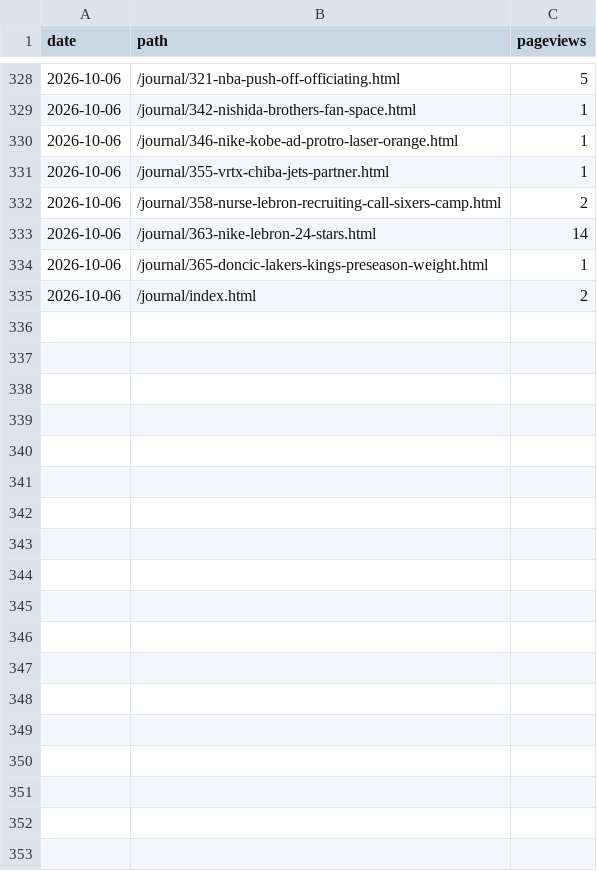
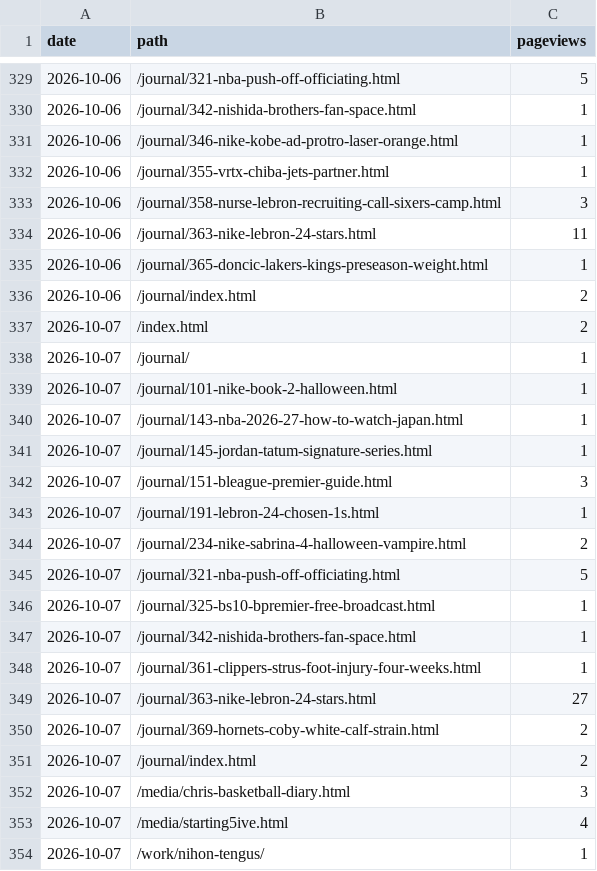
Before and after one commit to 610chris/610-sixten, a CSV file: journal_auto/analytics/data/daily/ga4_pages_daily.csv, drawn as a sheet; only a part is shown, gaps mark what is left out; the diff covers the shown part only.

```diff
--- a/journal_auto/analytics/data/daily/ga4_pages_daily.csv
+++ b/journal_auto/analytics/data/daily/ga4_pages_daily.csv
@@ -331,5 +332,23 @@ date,path,pageviews
 2026-10-06,/journal/355-vrtx-chiba-jets-partner.html,1
-2026-10-06,/journal/358-nurse-lebron-recruiting-call-sixers-camp.html,2
-2026-10-06,/journal/363-nike-lebron-24-stars.html,14
+2026-10-06,/journal/358-nurse-lebron-recruiting-call-sixers-camp.html,3
+2026-10-06,/journal/363-nike-lebron-24-stars.html,11
 2026-10-06,/journal/365-doncic-lakers-kings-preseason-weight.html,1
 2026-10-06,/journal/index.html,2
+2026-10-07,/index.html,2
+2026-10-07,/journal/,1
+2026-10-07,/journal/101-nike-book-2-halloween.html,1
+2026-10-07,/journal/143-nba-2026-27-how-to-watch-japan.html,1
+2026-10-07,/journal/145-jordan-tatum-signature-series.html,1
+2026-10-07,/journal/151-bleague-premier-guide.html,3
+2026-10-07,/journal/191-lebron-24-chosen-1s.html,1
+2026-10-07,/journal/234-nike-sabrina-4-halloween-vampire.html,2
+2026-10-07,/journal/321-nba-push-off-officiating.html,5
+2026-10-07,/journal/325-bs10-bpremier-free-broadcast.html,1
+2026-10-07,/journal/342-nishida-brothers-fan-space.html,1
+2026-10-07,/journal/361-clippers-strus-foot-injury-four-weeks.html,1
+2026-10-07,/journal/363-nike-lebron-24-stars.html,27
+2026-10-07,/journal/369-hornets-coby-white-calf-strain.html,2
+2026-10-07,/journal/index.html,2
+2026-10-07,/media/chris-basketball-diary.html,3
+2026-10-07,/media/starting5ive.html,4
+2026-10-07,/work/nihon-tengus/,1
```
Also changed, not shown: 1 added row and 1 edited cell elsewhere in this file, journal_auto/analytics/data/daily/ga4_articles_28d.csv, journal_auto/analytics/data/daily/ga4_channels_daily.csv, 13 other files.
